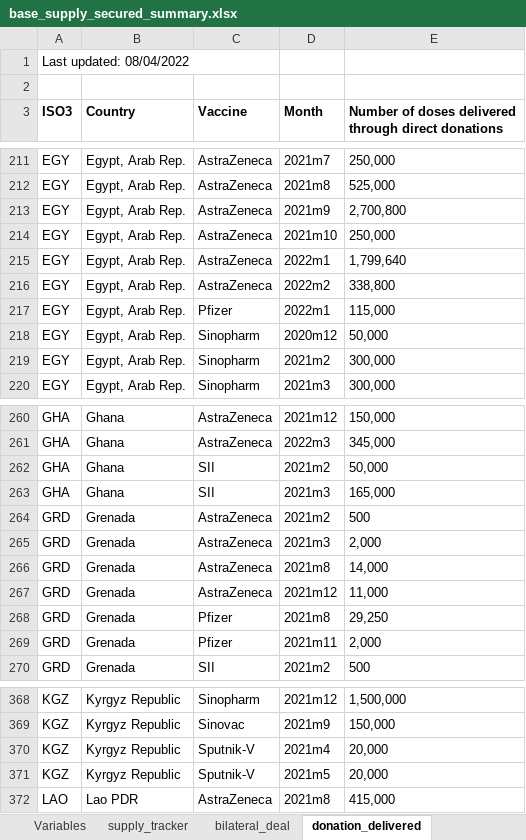
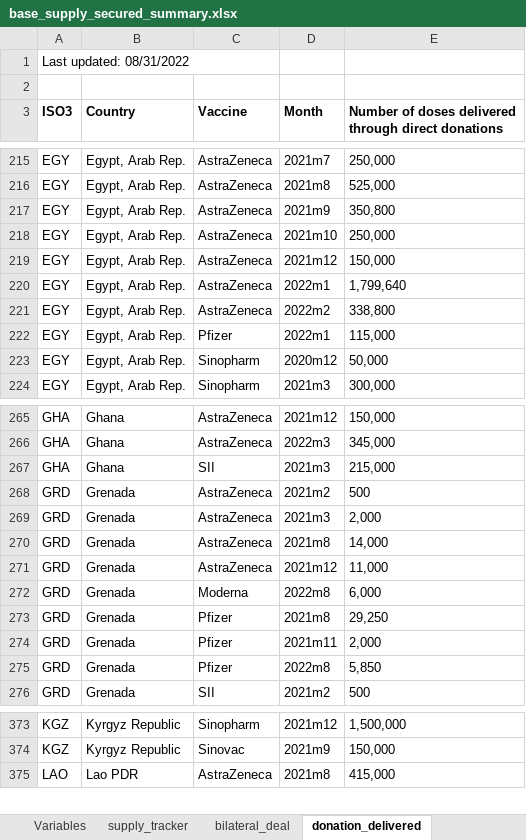
Before and after one commit to brooksdonald/cvap, an Excel workbook: data/input/base_supply_secured_summary.xlsx, sheet donation_delivered, drawn as a sheet; only a part is shown, gaps mark what is left out; values as stored, in another font and other column widths than the file's, no borders; charts and pictures not drawn; removed rows and columns are numbered as before the commit, all else as after; the diff covers the shown part only; the diff names each change by its address in the sheet, - before the commit and + after, or states it on an @@ line.

```diff
--- a/data/input/base_supply_secured_summary.xlsx (sheet donation_delivered)
+++ b/data/input/base_supply_secured_summary.xlsx (sheet donation_delivered)
-A1 (ISO3): Last updated: 08/04/2022
+A1 (ISO3): Last updated: 08/31/2022
-E217: 2,700,800
+E217: 350,800
+row 219: EGY | Egypt, Arab Rep. | AstraZeneca | 2021m12 | 150,000
-row 219: EGY | Egypt, Arab Rep. | Sinopharm | 2021m2 | 300,000
-row 262: GHA | Ghana | SII | 2021m2 | 50,000
-E267: 165,000
+E267: 215,000
+row 272: GRD | Grenada | Moderna | 2022m8 | 6,000
+row 275: GRD | Grenada | Pfizer | 2022m8 | 5,850
-row 370: KGZ | Kyrgyz Republic | Sputnik-V | 2021m4 | 20,000
-row 371: KGZ | Kyrgyz Republic | Sputnik-V | 2021m5 | 20,000
```
Also changed, not shown: 13 added rows, 9 removed rows and 11 edited cells elsewhere in this sheet, sheet supply_tracker, sheet bilateral_deal, charts or pictures, data/input/base_financing_urgent.xlsx, data/input/base_supply_received_lastmonth.xlsx, 22 other files.
